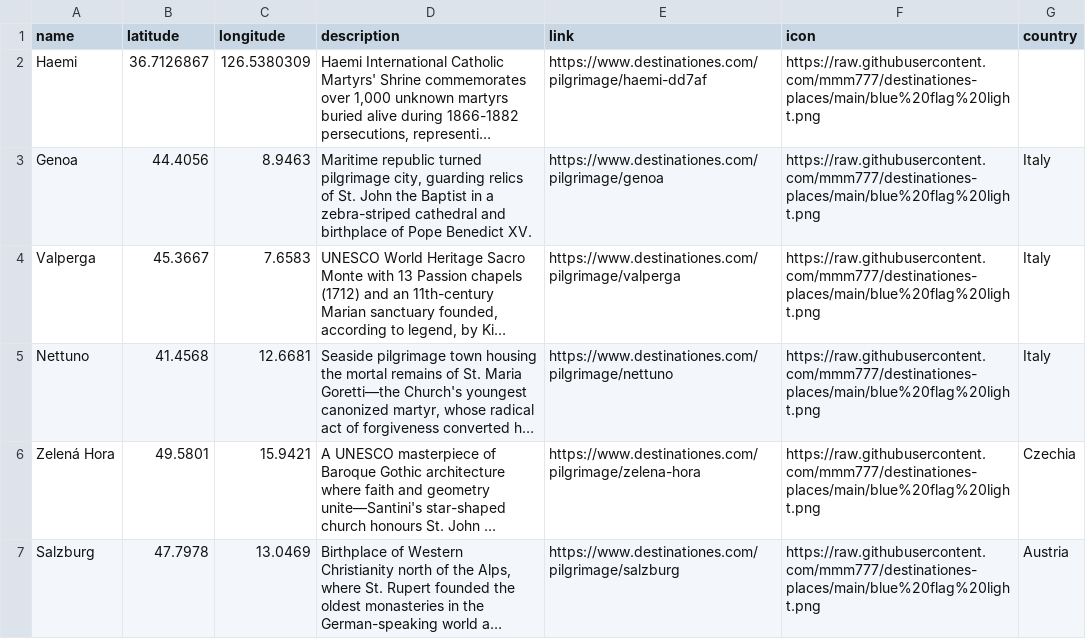
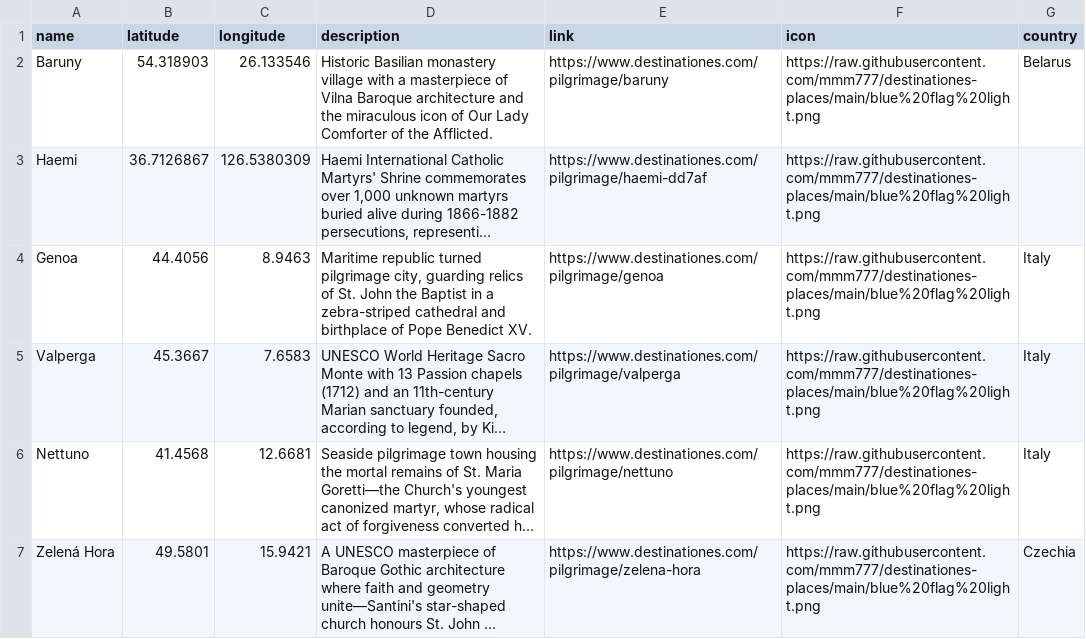
Before and after one commit to mmm777/destinationes-places, a CSV file: places.csv, drawn as a sheet; only a part is shown; the shorter side is filled out with more unchanged rows; long unchanged cells end in …; the diff names each change by its address in the sheet, - before the commit and + after, or states it on an @@ line.

Commit message:
Update places.csv - 304 places - 2025-12-30 06:49

```diff
--- a/places.csv
+++ b/places.csv
+row 2: Baruny | 54.318903 | 26.133546 | Historic Basilian monastery village with a masterpiece of Vilna Baroque architecture and the miraculous icon of Our Lady Comforter of the Afflicted. | https://www.destinationes.com/pilgrimage/baruny | https://raw.githubusercontent.com/mmm777/destinationes-places/main/blue%20flag%20light.png | Belarus
```
